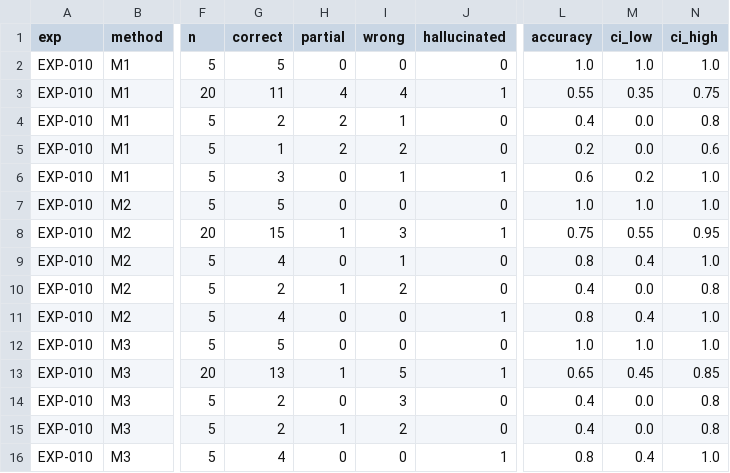
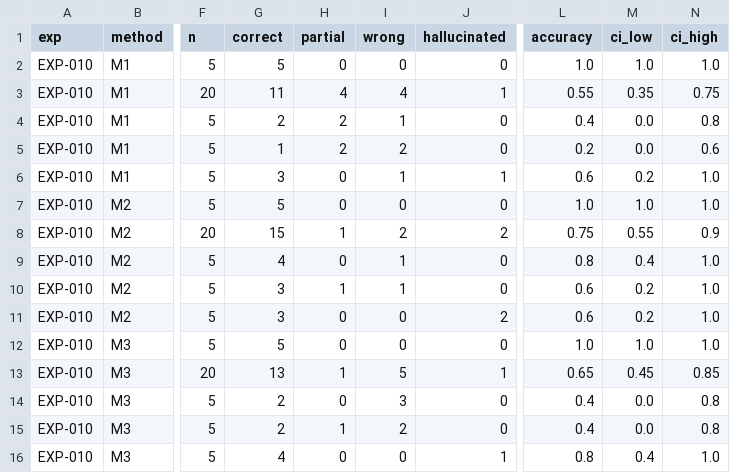
Before and after one commit to Pifu69/plantqa, a CSV file: runs/EXP-010/summary.csv, drawn as a sheet; only a part is shown, gaps mark what is left out; the diff names each change by its address in the sheet, - before the commit and + after, or states it on an @@ line.

```diff
--- a/runs/EXP-010/summary.csv
+++ b/runs/EXP-010/summary.csv
-I8 (wrong): 3
+I8 (wrong): 2
-J8 (hallucinated): 1
+J8 (hallucinated): 2
-N8 (ci_high): 0.95
+N8 (ci_high): 0.9
-G10 (correct): 2
+G10 (correct): 3
-I10 (wrong): 2
+I10 (wrong): 1
-L10 (accuracy): 0.4
+L10 (accuracy): 0.6
-M10 (ci_low): 0.0
+M10 (ci_low): 0.2
-N10 (ci_high): 0.8
+N10 (ci_high): 1.0
-G11 (correct): 4
+G11 (correct): 3
-J11 (hallucinated): 1
+J11 (hallucinated): 2
-L11 (accuracy): 0.8
+L11 (accuracy): 0.6
-M11 (ci_low): 0.4
+M11 (ci_low): 0.2
```
Also changed, not shown: figures/dev_progress.csv, runs/EXP-011/summary.csv, 21 other files.
